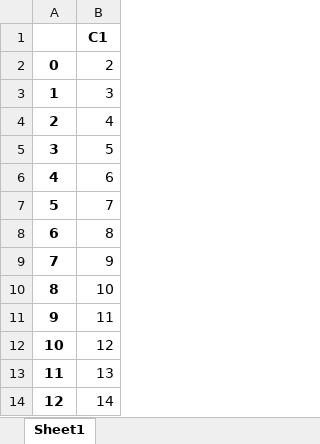
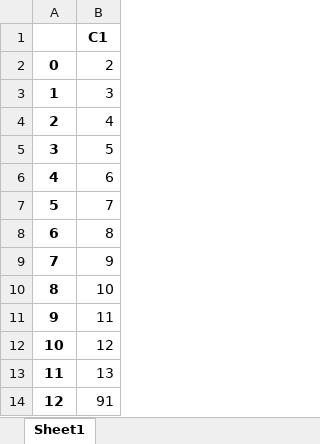
Before and after one commit to TanayY/ETL_Actions, an Excel workbook: modified_etl.xlsx, sheet Sheet1, drawn as a sheet; values as stored, in another font and other column widths than the file's, no borders; the diff names each change by its address in the sheet, - before the commit and + after, or states it on an @@ line.

Commit message:
Updated excel

```diff
--- a/modified_etl.xlsx (sheet Sheet1)
+++ b/modified_etl.xlsx (sheet Sheet1)
-B14: 14
+B14: 91
```
